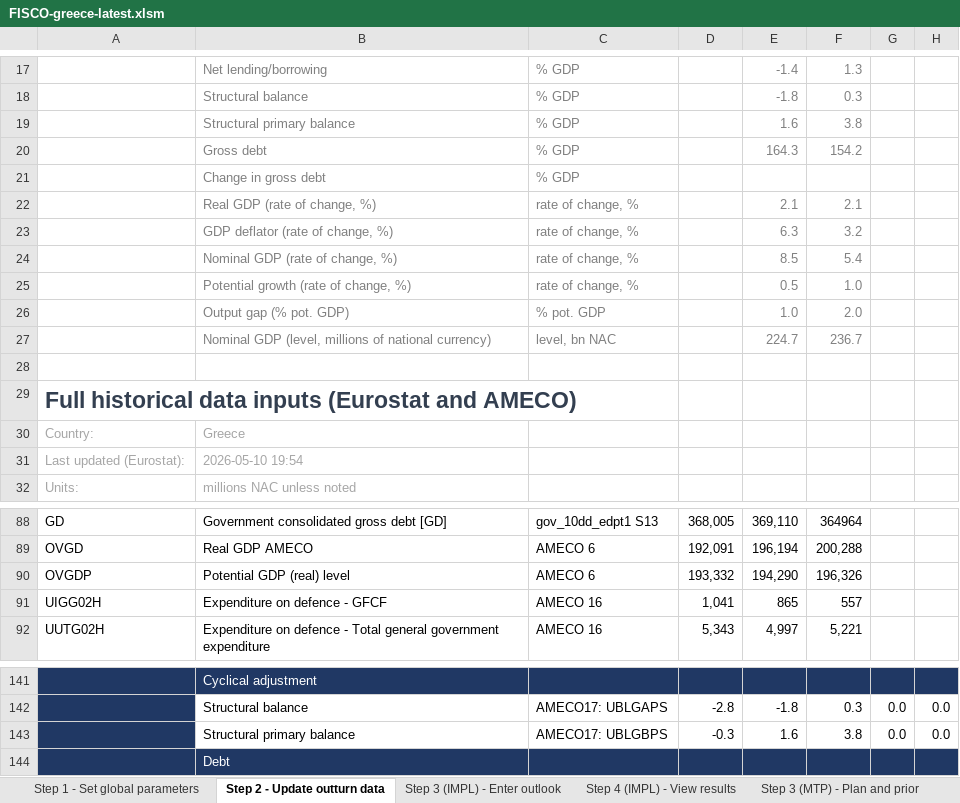
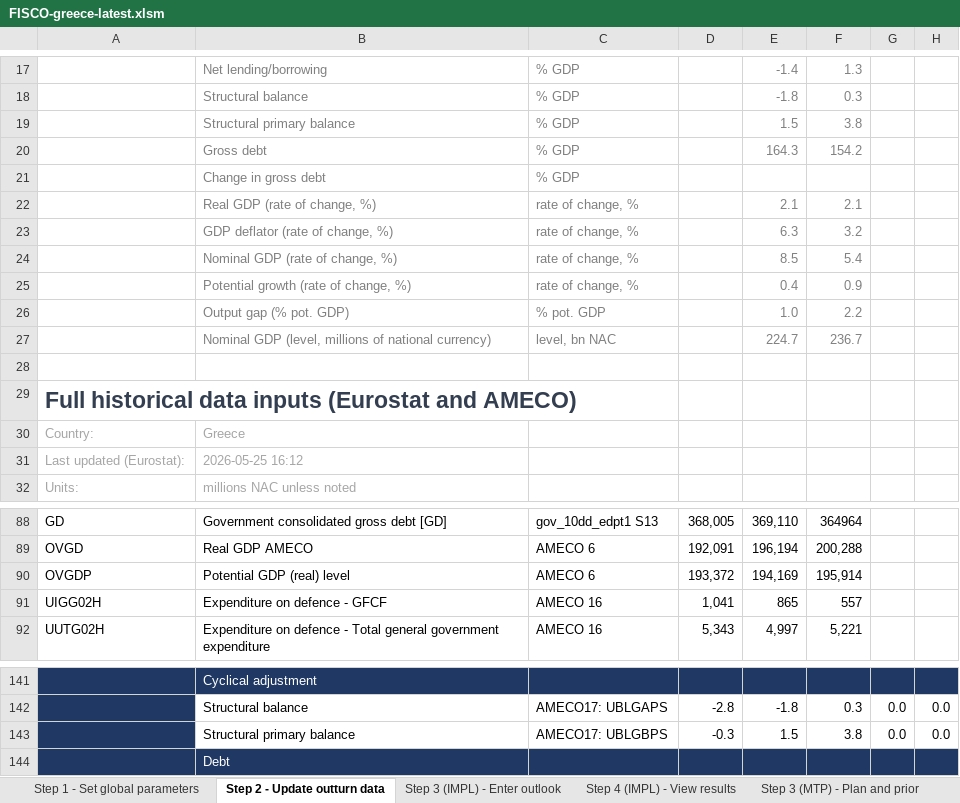
Before and after one commit to GitScotty/fisco-site, an Excel workbook: src/assets/downloads/FISCO-greece-latest.xlsm, sheet Step 2 - Update outturn data, drawn as a sheet; only a part is shown, gaps mark what is left out; values as stored, in another font and other column widths than the file's, no borders; charts and pictures and conditional formats not drawn; the diff names each change by its address in the sheet, - before the commit and + after, or states it on an @@ line.

```diff
--- a/src/assets/downloads/FISCO-greece-latest.xlsm (sheet Step 2 - Update outturn data)
+++ b/src/assets/downloads/FISCO-greece-latest.xlsm (sheet Step 2 - Update outturn data)
-E19: 1.6
+E19: 1.5
-E25: 0.5
+E25: 0.4
-F25: 1.0
+F25: 0.9
-F26: 2.0
+F26: 2.2
-B31: 2026-05-10 19:54
+B31: 2026-05-25 16:12
-D90: 193,332
+D90: 193,372
-E90: 194,290
+E90: 194,169
-F90: 196,326
+F90: 195,914
-E143: 1.6
+E143: 1.5
```
Also changed, not shown: sheet Step 3 (MTP) - Plan and prior, sheet Assessment, sheet Chart data, sheet Step 4 (IMPL) - View results, sheet Step 3 (IMPL) - Enter outlook, sheet Step 1 - Set global parameters, formulas that keep their value, charts or pictures.
